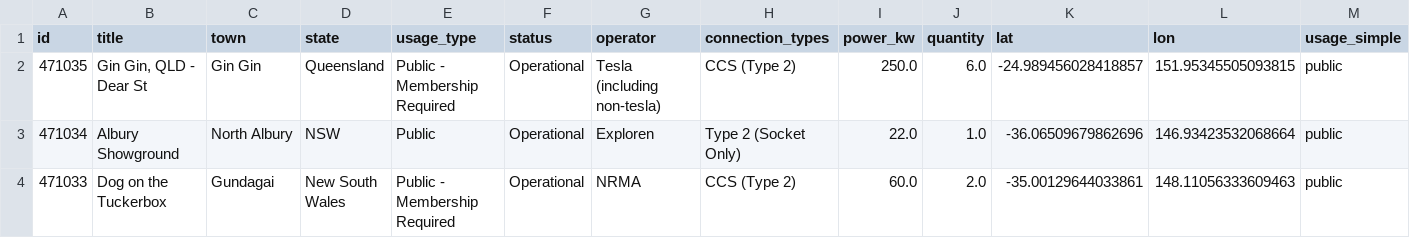
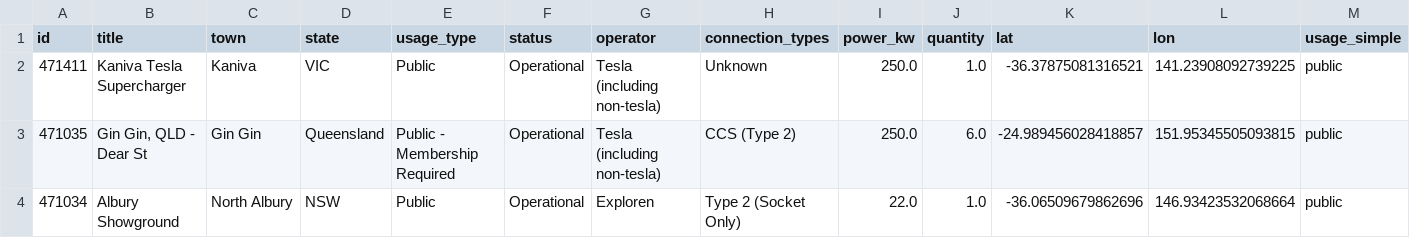
Before and after one commit to hdia/ev_charging_monitor, a CSV file: data/processed/ocm_australia_latest.csv, drawn as a sheet; only a part is shown; the shorter side is filled out with more unchanged rows; rows hold the shown columns only; the diff names each change by its address in the sheet, - before the commit and + after, or states it on an @@ line.

```diff
--- a/data/processed/ocm_australia_latest.csv
+++ b/data/processed/ocm_australia_latest.csv
+row 2: 471411 | Kaniva Tesla Supercharger | Kaniva | VIC | Public | Operational | Tesla (including non-tesla) | Unknown | 250.0 | 1.0 | -36.37875081316521 | 141.23908092739225 | public
```
Also changed, not shown: working/urban_centres_with_charger_access.csv, 1 other file.
